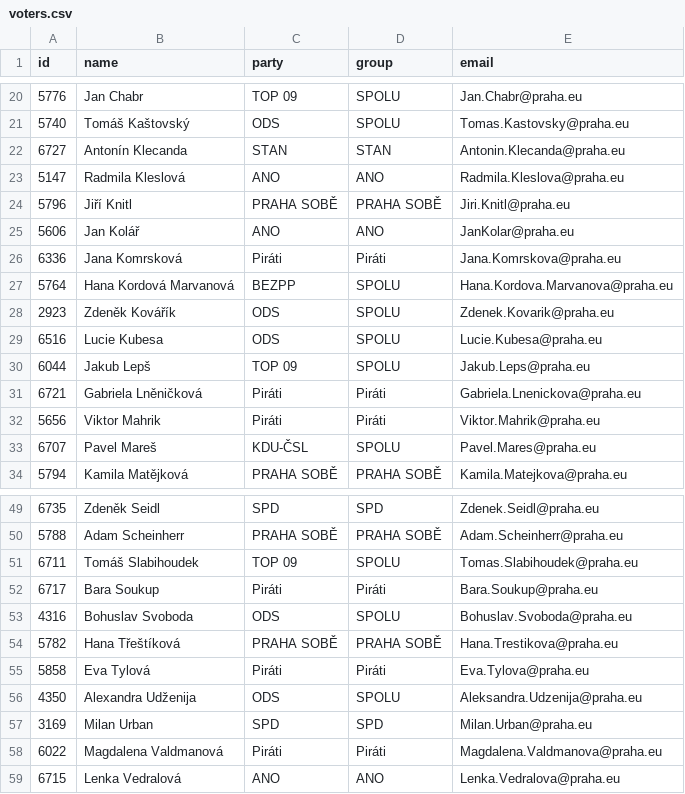
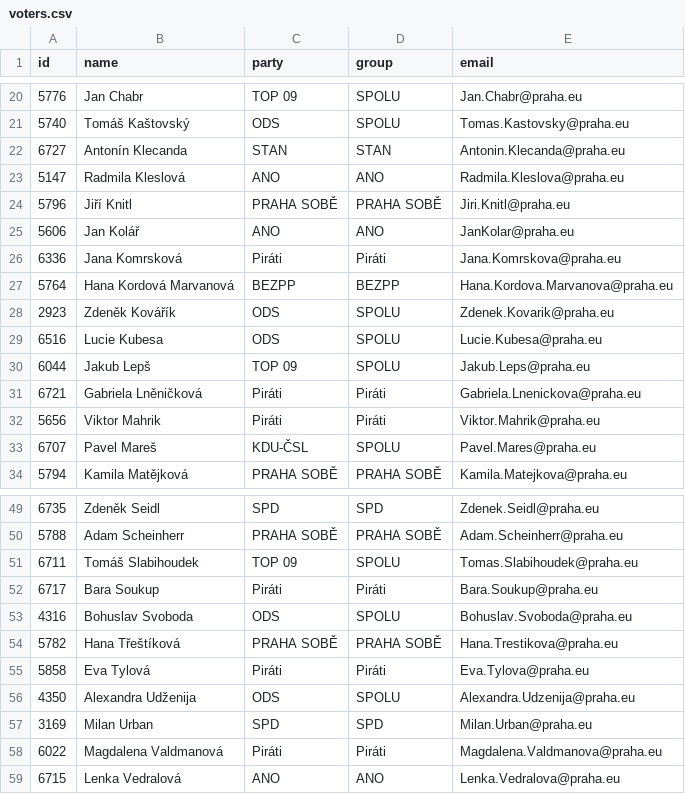
Before and after one commit to michalskop/cz-municipalities-votes-2022-2026, a CSV file: praha/data/voters.csv, drawn as a sheet; only a part is shown, gaps mark what is left out.

```diff
--- a/praha/data/voters.csv
+++ b/praha/data/voters.csv
@@ -26,3 +26,3 @@ id,name,party,group,email
 6336,Jana Komrsková,Piráti,Piráti,Jana.Komrskova@praha.eu
-5764,Hana Kordová Marvanová,BEZPP,SPOLU,Hana.Kordova.Marvanova@praha.eu
+5764,Hana Kordová Marvanová,BEZPP,BEZPP,Hana.Kordova.Marvanova@praha.eu
 2923,Zdeněk Kovářík,ODS,SPOLU,Zdenek.Kovarik@praha.eu
@@ -55,3 +55,3 @@ id,name,party,group,email
 5858,Eva Tylová,Piráti,Piráti,Eva.Tylova@praha.eu
-4350,Alexandra Udženija,ODS,SPOLU,Aleksandra.Udzenija@praha.eu
+4350,Alexandra Udženija,ODS,SPOLU,Alexandra.Udzenija@praha.eu
 3169,Milan Urban,SPD,SPD,Milan.Urban@praha.eu
```
Also changed, not shown: brno/data/attendance.v1.csv, brno/data/govity.v1.csv, 6 other files.
